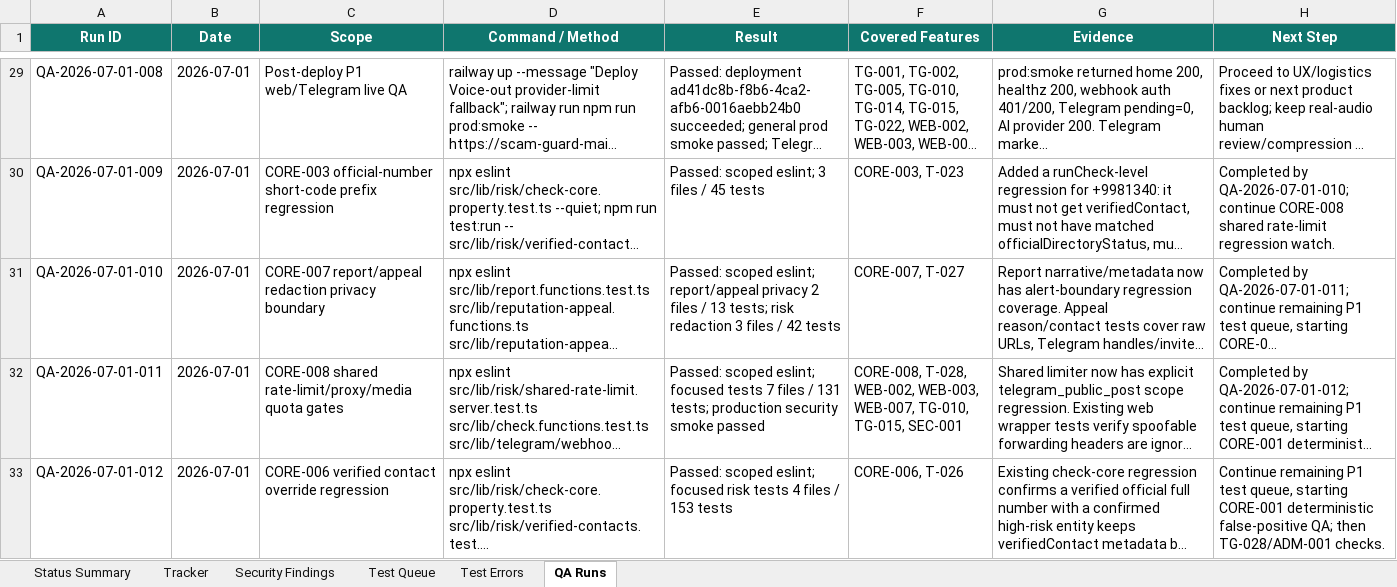
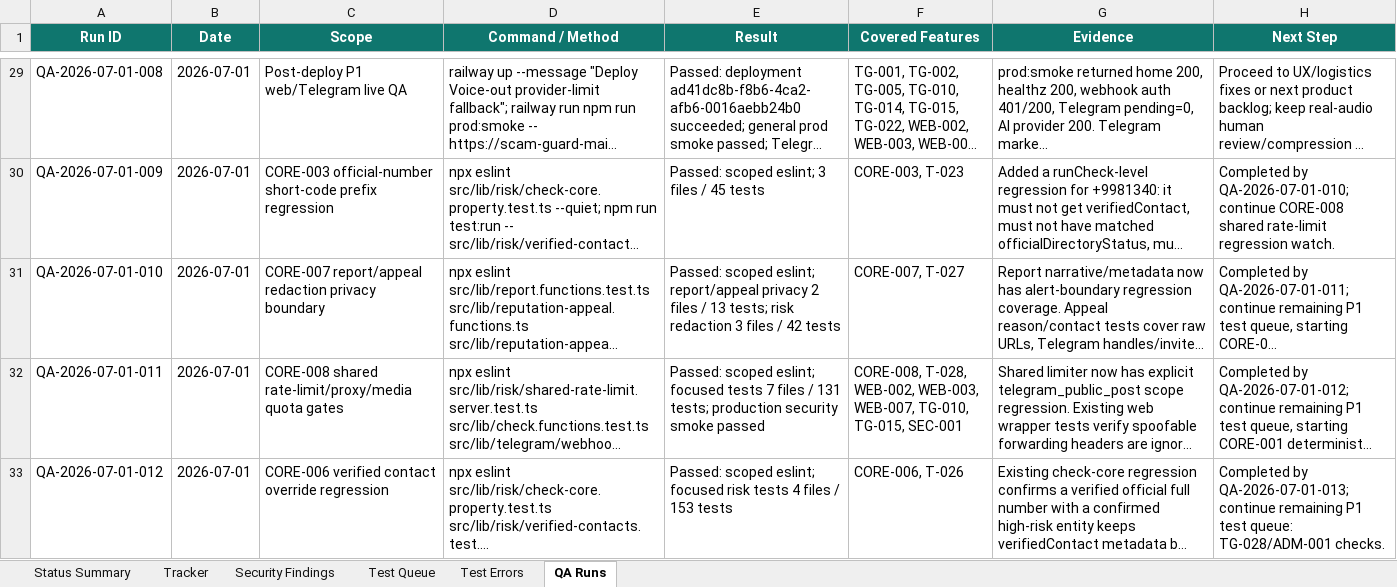
Before and after one commit to Web-pixel-creator/Scam-guard-Main, an Excel workbook: ai_docs/FEATURE_USER_STORY_TRACKER.xlsx, sheet QA Runs, drawn as a sheet; only a part is shown, gaps mark what is left out; long unchanged cells end in …; values as stored, in another font and other column widths than the file's, no borders; the diff covers the shown part only; the diff names each change by its address in the sheet, - before the commit and + after, or states it on an @@ line.

Commit message:
test(telegram): add production false-positive smoke

```diff
--- a/ai_docs/FEATURE_USER_STORY_TRACKER.xlsx (sheet QA Runs)
+++ b/ai_docs/FEATURE_USER_STORY_TRACKER.xlsx (sheet QA Runs)
-H33 (Next Step): Continue remaining P1 test queue, starting CORE-001 deterministic false-positive QA; then TG-028/ADM-001 checks.
+H33 (Next Step): Completed by QA-2026-07-01-013; continue remaining P1 test queue: TG-028/ADM-001 checks.
```
Also changed, not shown: 1 added row elsewhere in this sheet, sheet Tracker, sheet Status Summary, sheet Test Queue, 3 other files.
